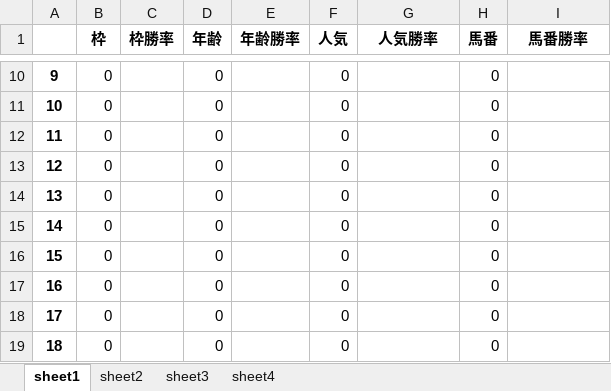
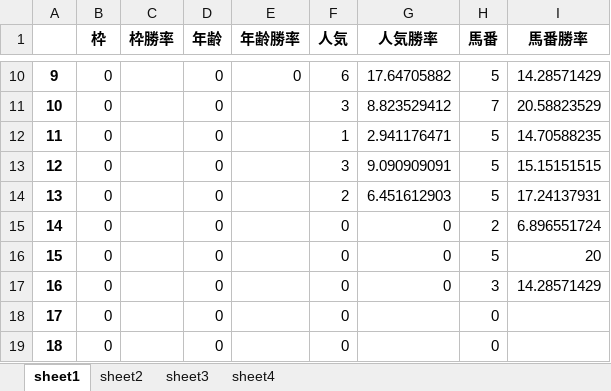
Before and after one commit to axxxhiratani/AkioAI, an Excel workbook: AkioAI/System_Tend/log.xlsx, sheet sheet1, drawn as a sheet; only a part is shown, gaps mark what is left out; values as stored, in another font and other column widths than the file's, no borders; the diff covers the shown part only; the diff names each change by its address in the sheet, - before the commit and + after, or states it on an @@ line.

```diff
--- a/AkioAI/System_Tend/log.xlsx (sheet sheet1)
+++ b/AkioAI/System_Tend/log.xlsx (sheet sheet1)
-E10 (年齢勝率): (empty)
+E10 (年齢勝率): 0
-F10 (人気): 0
+F10 (人気): 6
-G10 (人気勝率): (empty)
+G10 (人気勝率): 17.64705882
-H10 (馬番): 0
+H10 (馬番): 5
-I10 (馬番勝率): (empty)
+I10 (馬番勝率): 14.28571429
-F11 (人気): 0
+F11 (人気): 3
-G11 (人気勝率): (empty)
+G11 (人気勝率): 8.823529412
-H11 (馬番): 0
+H11 (馬番): 7
-I11 (馬番勝率): (empty)
+I11 (馬番勝率): 20.58823529
-F12 (人気): 0
+F12 (人気): 1
-G12 (人気勝率): (empty)
+G12 (人気勝率): 2.941176471
-H12:H14 (馬番): 0
+H12:H14 (馬番): 5
-I12 (馬番勝率): (empty)
+I12 (馬番勝率): 14.70588235
-F13 (人気): 0
+F13 (人気): 3
-G13 (人気勝率): (empty)
+G13 (人気勝率): 9.090909091
-I13 (馬番勝率): (empty)
+I13 (馬番勝率): 15.15151515
-F14 (人気): 0
+F14 (人気): 2
-G14 (人気勝率): (empty)
+G14 (人気勝率): 6.451612903
-I14 (馬番勝率): (empty)
+I14 (馬番勝率): 17.24137931
-G15:G17 (人気勝率): (empty)
+G15:G17 (人気勝率): 0
-H15 (馬番): 0
+H15 (馬番): 2
-I15 (馬番勝率): (empty)
+I15 (馬番勝率): 6.896551724
-H16 (馬番): 0
+H16 (馬番): 5
-I16 (馬番勝率): (empty)
+I16 (馬番勝率): 20
-H17 (馬番): 0
+H17 (馬番): 3
-I17 (馬番勝率): (empty)
+I17 (馬番勝率): 14.28571429
```
Also changed, not shown: 61 edited cells elsewhere in this sheet, sheet sheet3, sheet sheet4, sheet sheet2, AkioAI/race_data/中山芝1200.xlsx, AkioAI/race_exp_result/中山芝1200.xlsx, 11 other files.
